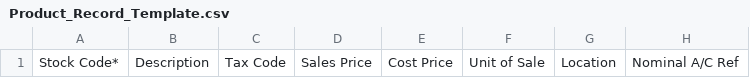
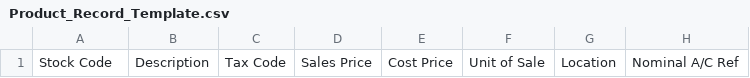
Before and after one commit to abdullah270602/eiaa_backend, a CSV file: templates/Product_Record_Template.csv, drawn as a sheet; only a part is shown; the diff names each change by its address in the sheet, - before the commit and + after, or states it on an @@ line.

```diff
--- a/templates/Product_Record_Template.csv
+++ b/templates/Product_Record_Template.csv
-A1: Stock Code*
+A1: Stock Code
```
Also changed, not shown: templates/Audit_Trail_Transaction_template.csv, templates/Customer Template.csv, 3 other files.
